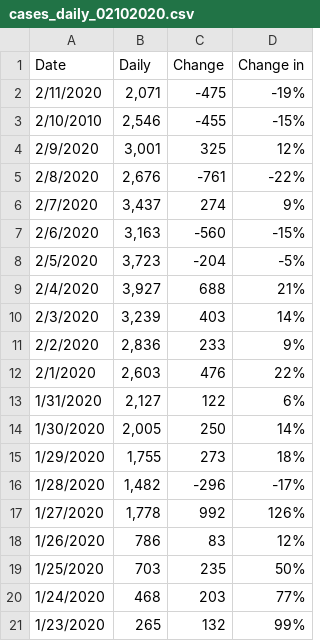
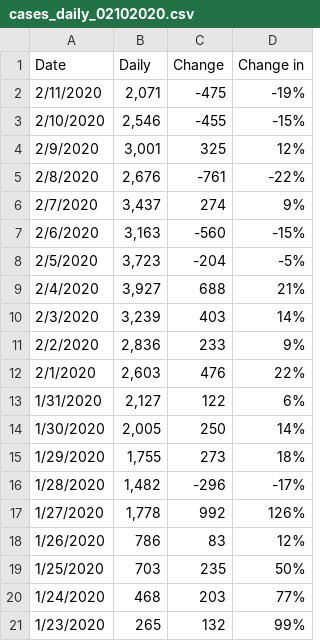
Before and after one commit to loankimrobinson/coronavirus, a CSV file: cases_daily_02102020.csv, drawn as a sheet.

```diff
--- a/cases_daily_02102020.csv
+++ b/cases_daily_02102020.csv
@@ -2,3 +2,3 @@ Date,Daily,Change,Change in
 2/11/2020,"2,071",-475,-19%
-2/10/2010,"2,546",-455,-15%
+2/10/2020,"2,546",-455,-15%
 2/9/2020,"3,001",325,12%
```
Also changed, not shown: cases_daily_total_02102020.csv, deaths_daily_02102020.csv, 1 other file.
